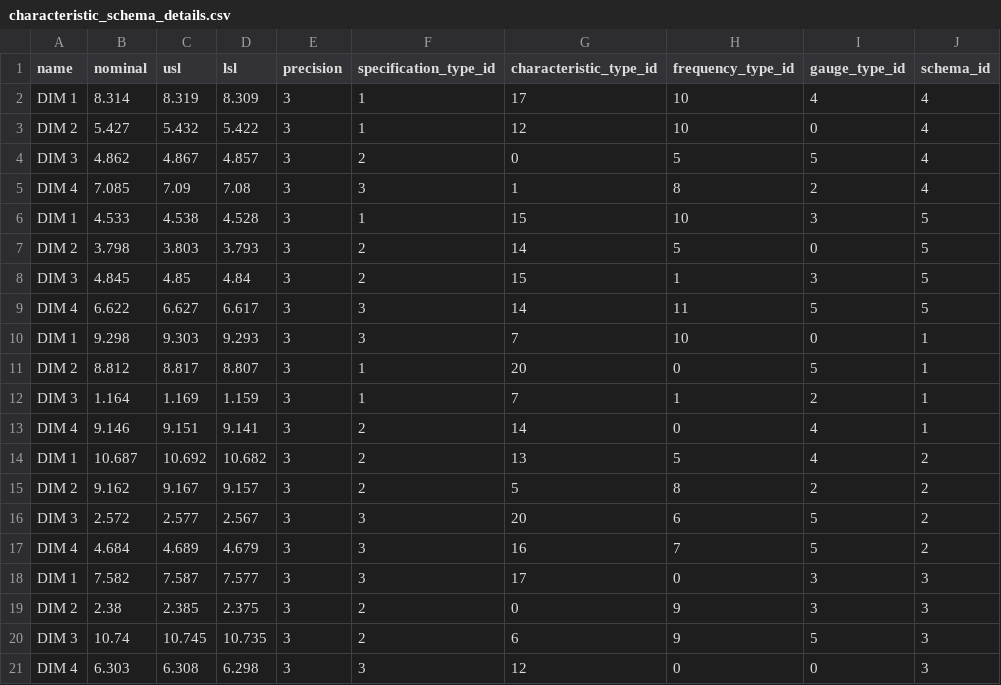
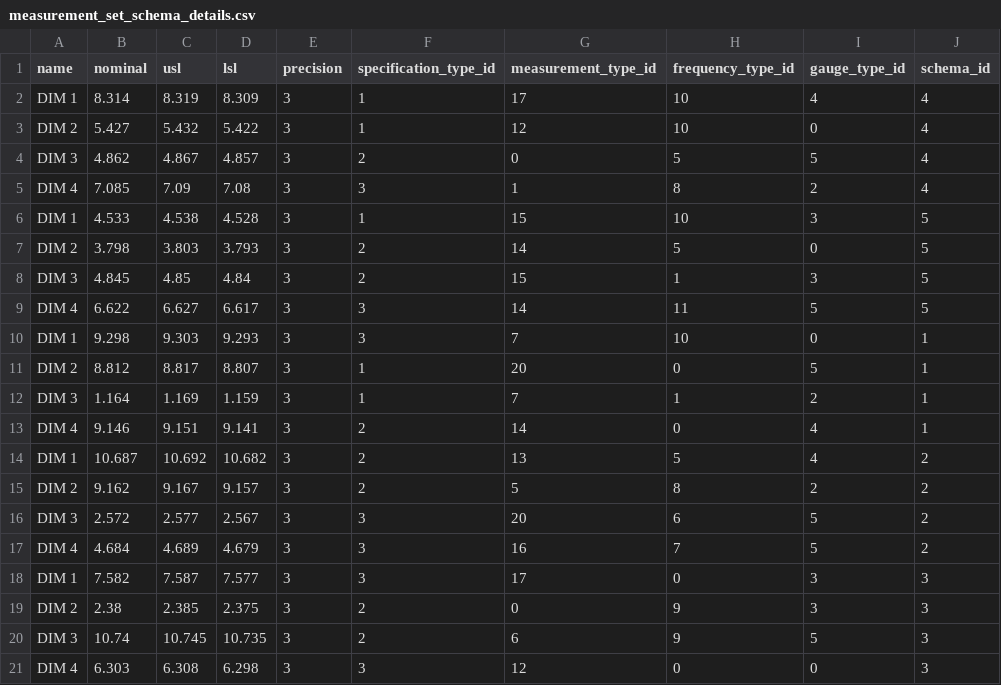
Before and after one commit to seneubauer/qc-modernization, a CSV file: data_entry/data/measurement_set_schema_details.csv (was data_entry/data/characteristic_schema_details.csv), drawn as a sheet.

```diff
--- a/data_entry/data/characteristic_schema_details.csv
+++ b/data_entry/data/measurement_set_schema_details.csv
@@ -1,2 +1,2 @@
-name,nominal,usl,lsl,precision,specification_type_id,characteristic_type_id,frequency_type_id,gauge_type_id,schema_id
+name,nominal,usl,lsl,precision,specification_type_id,measurement_type_id,frequency_type_id,gauge_type_id,schema_id
 DIM 1,8.314,8.319,8.309,3,1,17,10,4,4
```
Also changed, not shown: data_entry/data/deviations.csv, data_entry/data/measurements.csv, 13 other files.
